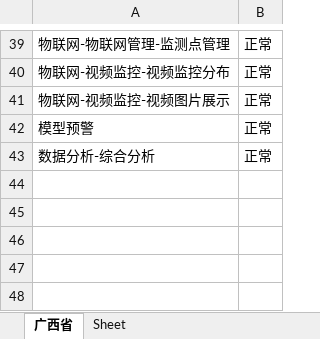
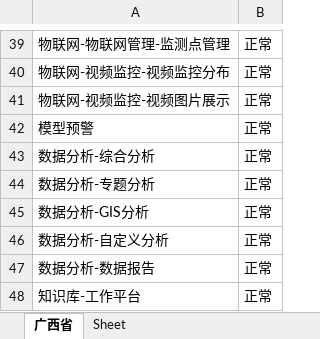
Before and after one commit to JohnnyZCX/ppms-test, an Excel workbook: outputs/省级功能巡检.xlsx, sheet 广西省, drawn as a sheet; only a part is shown, gaps mark what is left out; values as stored, in another font and other column widths than the file's, no borders; the diff names each change by its address in the sheet, - before the commit and + after, or states it on an @@ line.

```diff
--- a/outputs/省级功能巡检.xlsx (sheet 广西省)
+++ b/outputs/省级功能巡检.xlsx (sheet 广西省)
+row 44: 数据分析-专题分析 | 正常
+row 45: 数据分析-GIS分析 | 正常
+row 46: 数据分析-自定义分析 | 正常
+row 47: 数据分析-数据报告 | 正常
+row 48: 知识库-工作平台 | 正常
```
Also changed, not shown: 4 other files.
